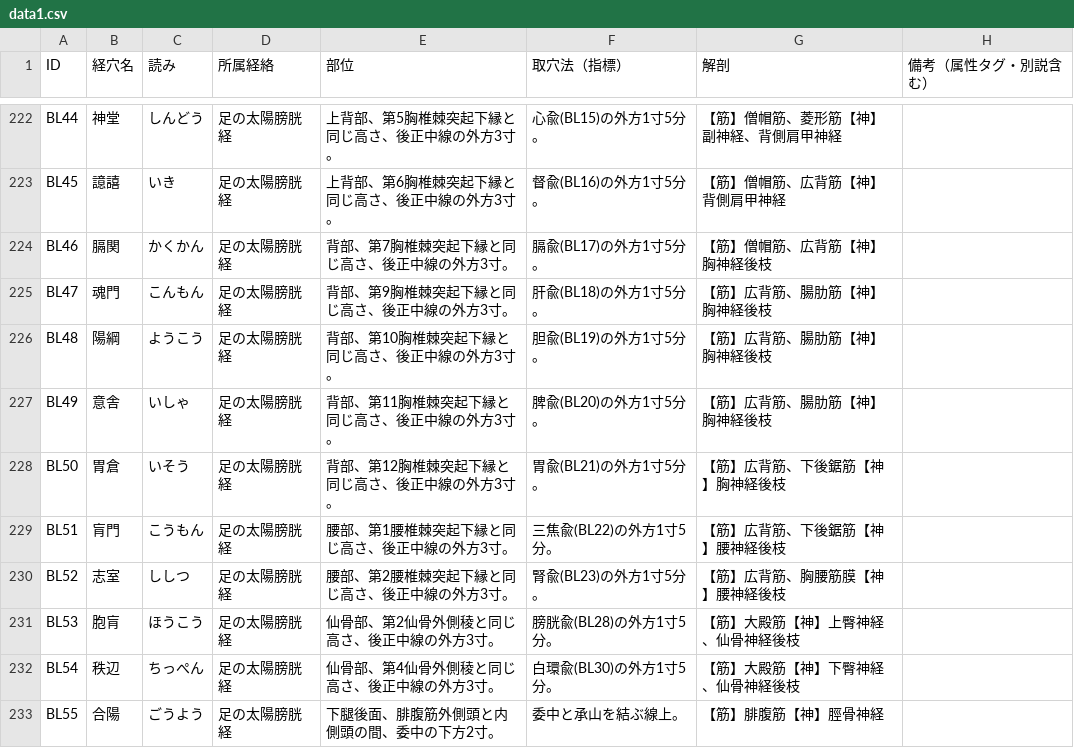
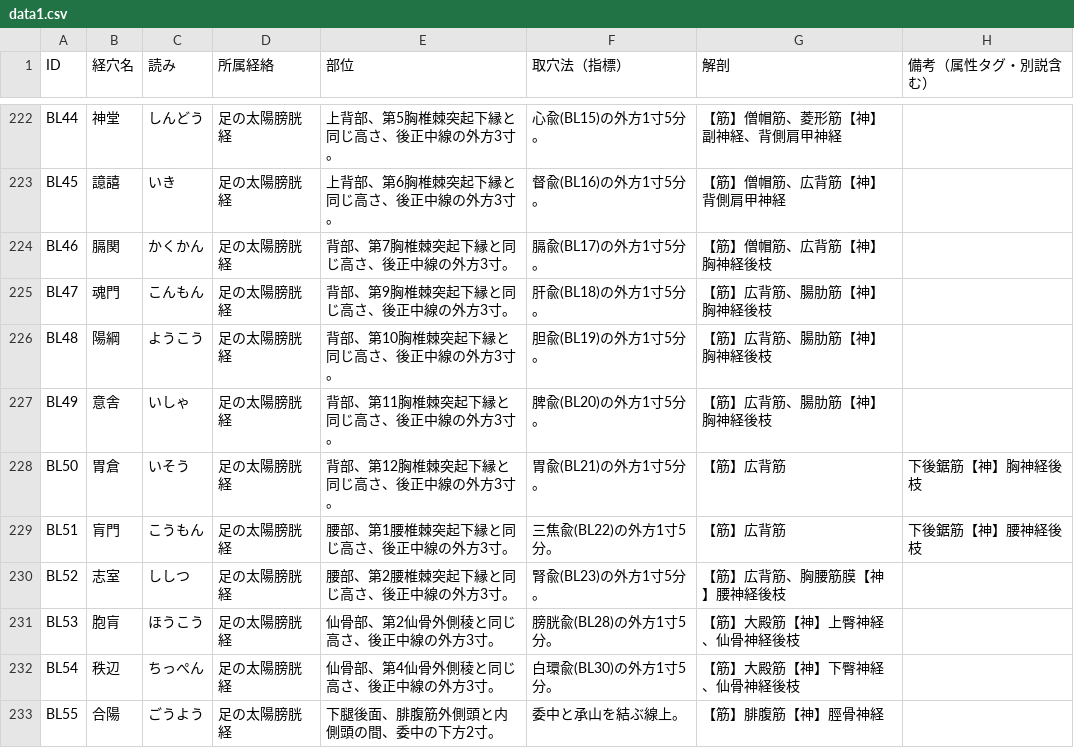
Before and after one commit to kaoman0079-ops/keiraku-master, a CSV file: data1.csv, drawn as a sheet; only a part is shown, gaps mark what is left out; the diff covers the shown part only.

Commit message:
Update data1.csv

```diff
--- a/data1.csv
+++ b/data1.csv
@@ -227,4 +227,4 @@ BL48,陽綱,ようこう,足の太陽膀胱経,"背部、第10胸椎棘突起下
 BL49,意舎,いしゃ,足の太陽膀胱経,"背部、第11胸椎棘突起下縁と同じ高さ、後正中線の外方3寸。",脾兪(BL20)の外方1寸5分。,【筋】広背筋、腸肋筋【神】胸神経後枝,
-BL50,胃倉,いそう,足の太陽膀胱経,"背部、第12胸椎棘突起下縁と同じ高さ、後正中線の外方3寸。",胃兪(BL21)の外方1寸5分。,【筋】広背筋、下後鋸筋【神】胸神経後枝,
-BL51,肓門,こうもん,足の太陽膀胱経,"腰部、第1腰椎棘突起下縁と同じ高さ、後正中線の外方3寸。",三焦兪(BL22)の外方1寸5分。,【筋】広背筋、下後鋸筋【神】腰神経後枝,
+BL50,胃倉,いそう,足の太陽膀胱経,"背部、第12胸椎棘突起下縁と同じ高さ、後正中線の外方3寸。",胃兪(BL21)の外方1寸5分。,【筋】広背筋,下後鋸筋【神】胸神経後枝,
+BL51,肓門,こうもん,足の太陽膀胱経,"腰部、第1腰椎棘突起下縁と同じ高さ、後正中線の外方3寸。",三焦兪(BL22)の外方1寸5分。,【筋】広背筋,下後鋸筋【神】腰神経後枝,
 BL52,志室,ししつ,足の太陽膀胱経,"腰部、第2腰椎棘突起下縁と同じ高さ、後正中線の外方3寸。",腎兪(BL23)の外方1寸5分。,【筋】広背筋、胸腰筋膜【神】腰神経後枝,
```
Also changed, not shown: 10 edited cells elsewhere in this file.
